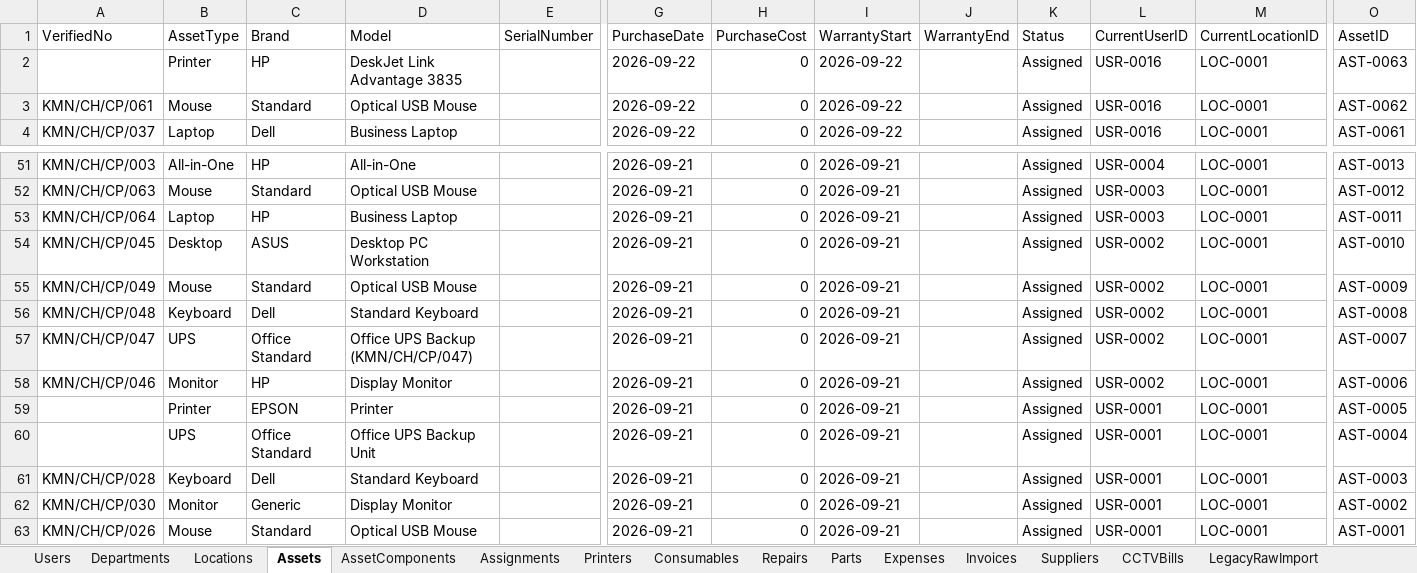
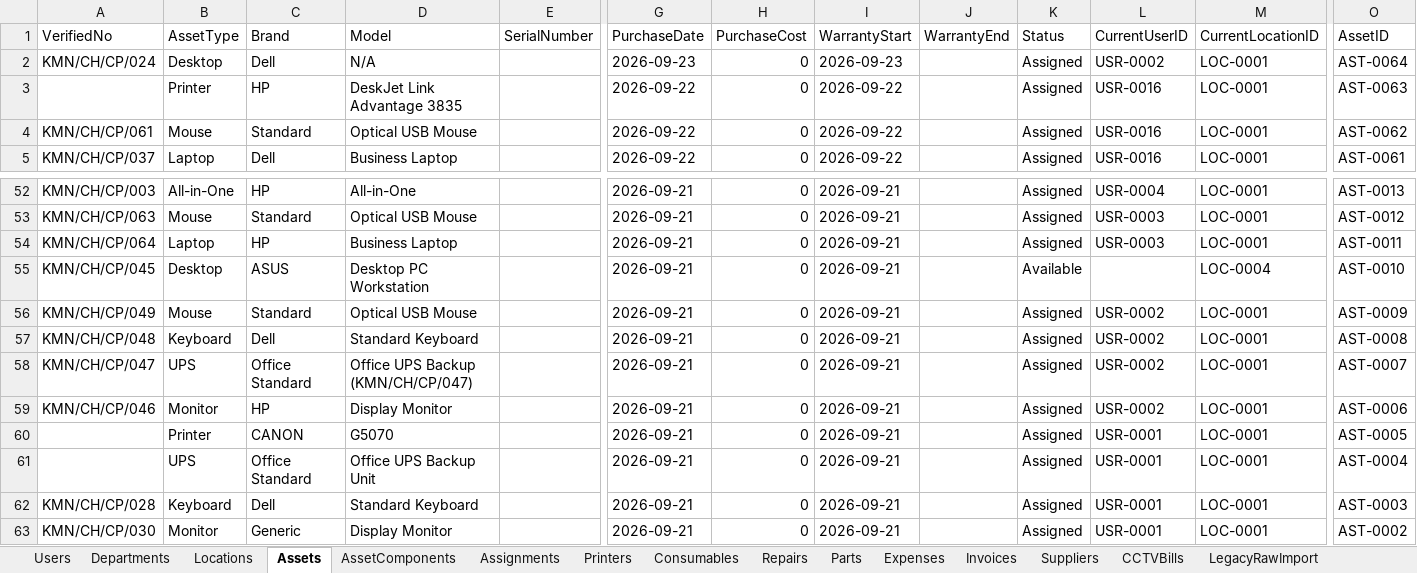
Before and after one commit to kmnitofficer-cloud/KMN-AQUA-IT, an Excel workbook: database/IT_Asset_Database.xlsx, sheet Assets, drawn as a sheet; only a part is shown, gaps mark what is left out; the shorter side is filled out with more unchanged rows; values as stored, in another font and other column widths than the file's, no borders; addresses are those after the commit; rows hold the shown columns only; the diff names each change by its address in the sheet, - before the commit and + after, or states it on an @@ line.

```diff
--- a/database/IT_Asset_Database.xlsx (sheet Assets)
+++ b/database/IT_Asset_Database.xlsx (sheet Assets)
+row 2: KMN/CH/CP/024 | Desktop | Dell | N/A |  | 2026-09-23 | 0 | 2026-09-23 |  | Assigned | USR-0002 | LOC-0001 | AST-0064
-K55 (Status): Assigned
+K55 (Status): Available
-L55 (CurrentUserID): USR-0002
+L55 (CurrentUserID): (empty)
-M55 (CurrentLocationID): LOC-0001
+M55 (CurrentLocationID): LOC-0004
-C60 (Brand): EPSON
+C60 (Brand): CANON
-D60 (Model): Printer
+D60 (Model): G5070
```
Also changed, not shown: sheet Assignments, 14 other files.
